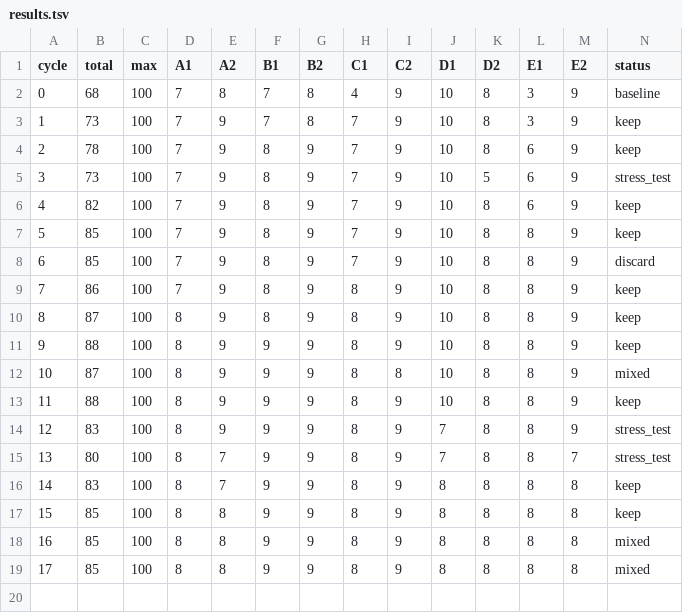
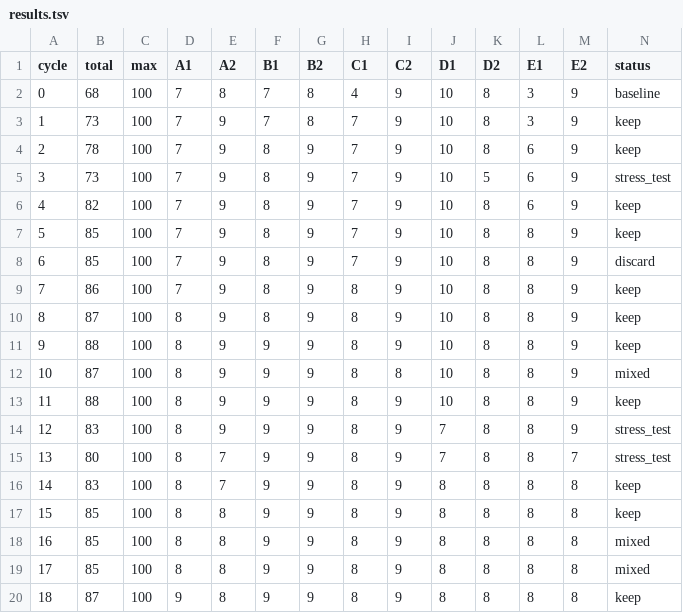
Before and after one commit to karelschorer/autoresearch, a TSV file: .startup-autoresearch/results.tsv, drawn as a sheet; only a part is shown; rows hold the shown columns only; the diff names each change by its address in the sheet, - before the commit and + after, or states it on an @@ line.

```diff
--- a/.startup-autoresearch/results.tsv
+++ b/.startup-autoresearch/results.tsv
+row 20: 18 | 87 | 100 | 9 | 8 | 9 | 9 | 8 | 9 | 8 | 8 | 8 | 8 | keep
```
Also changed, not shown: 2 other files.
